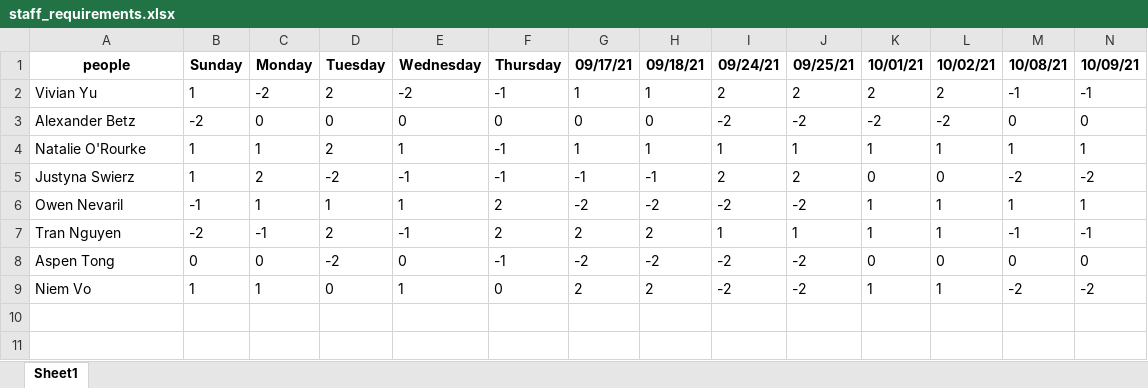
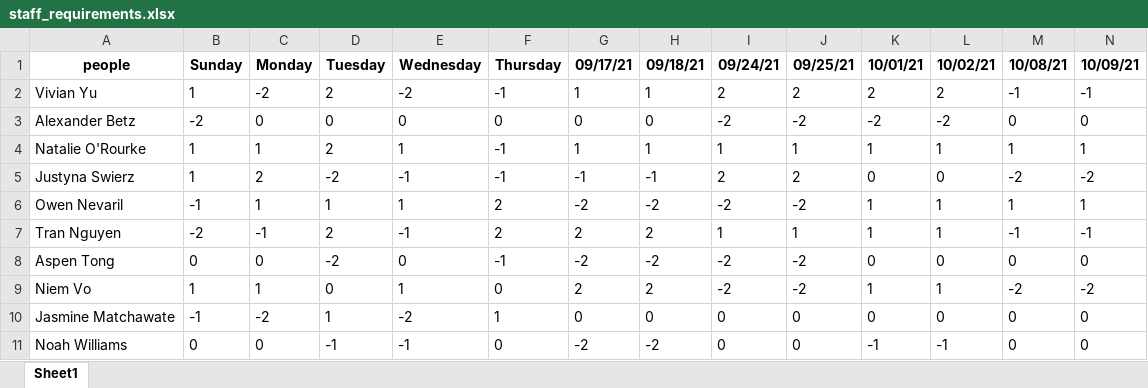
Before and after one commit to WinstonChenn/schedule-finder, an Excel workbook: data/elm_autumn_2021/staff_requirements.xlsx, sheet Sheet1, drawn as a sheet; only a part is shown; values as stored, in another font and other column widths than the file's, no borders; rows hold the shown columns only; the diff names each change by its address in the sheet, - before the commit and + after, or states it on an @@ line.

```diff
--- a/data/elm_autumn_2021/staff_requirements.xlsx (sheet Sheet1)
+++ b/data/elm_autumn_2021/staff_requirements.xlsx (sheet Sheet1)
+row 10: Jasmine Matchawate | -1 | -2 | 1 | -2 | 1 | 0 | 0 | 0 | 0 | 0 | 0 | 0 | 0
+row 11: Noah Williams | 0 | 0 | -1 | -1 | 0 | -2 | -2 | 0 | 0 | -1 | -1 | 0 | 0
```
Also changed, not shown: data/elm_autumn_2021/Autumn Quarter on-call schedule preference (Responses).xlsx, 11 other files.
